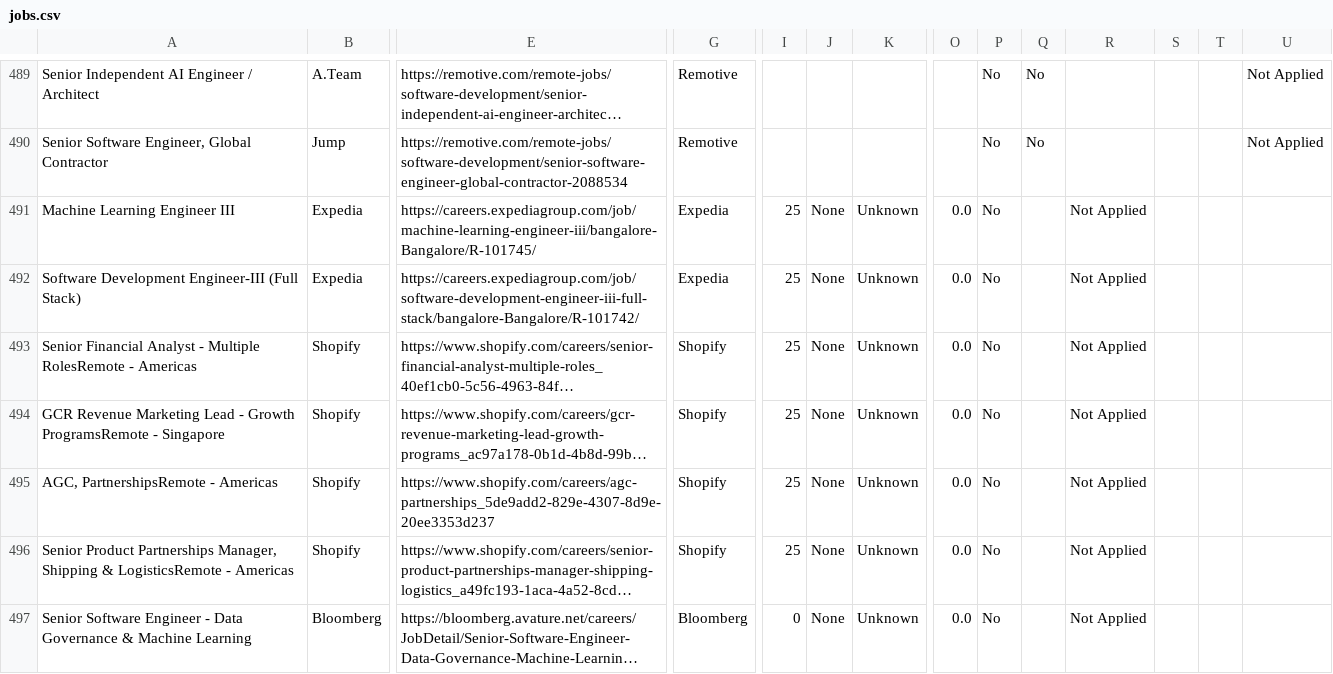
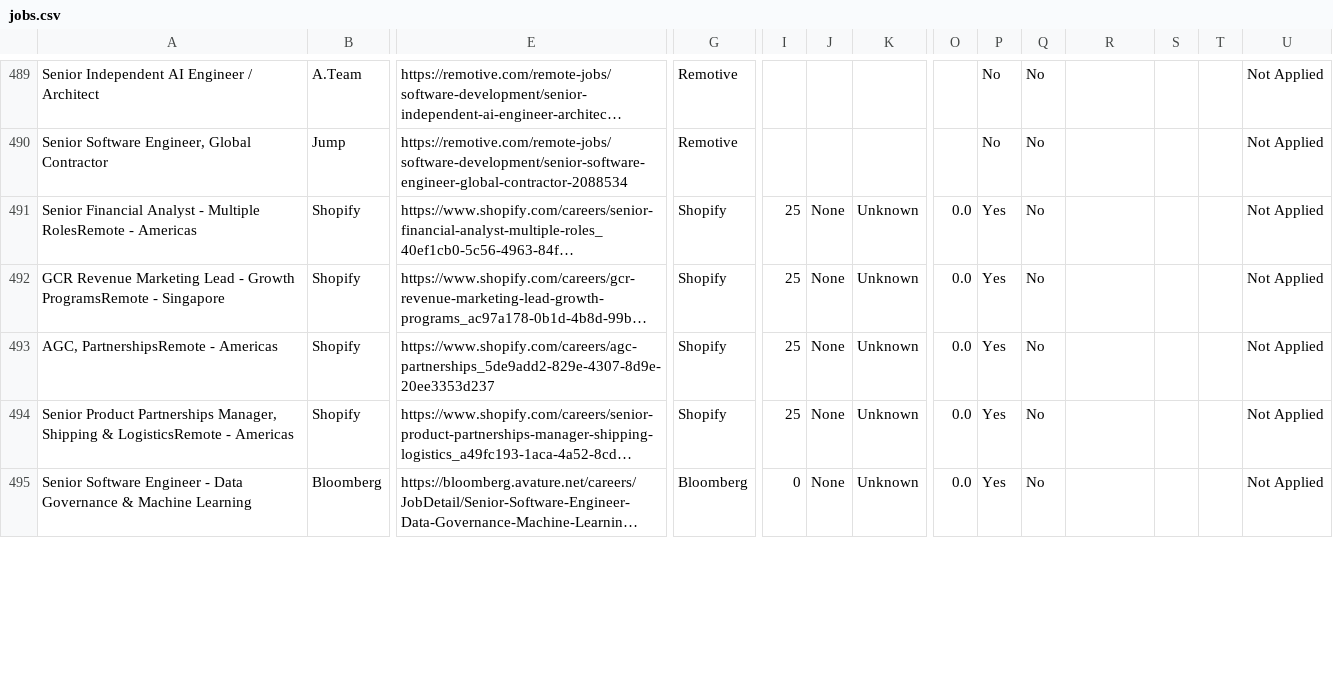
Before and after one commit to naman011/python-projects-secondary, a CSV file: data/jobs.csv, drawn as a sheet; only a part is shown, gaps mark what is left out; long unchanged cells end in …; removed rows and columns are numbered as before the commit, all else as after; rows hold the shown columns only; the diff covers the shown part only; the diff names each change by its address in the sheet, - before the commit and + after, or states it on an @@ line.

```diff
--- a/data/jobs.csv
+++ b/data/jobs.csv
-row 491: Machine Learning Engineer III | Expedia | https://careers.expediagroup.com/job/machine-learning-engineer-iii/bangalore-Bangalore/R-101745/ | Expedia | 25 | None | Unknown | 0.0 | No |  | Not Applied
-row 492: Software Development Engineer-III (Full Stack) | Expedia | https://careers.expediagroup.com/job/software-development-engineer-iii-full-stack/bangalore-Bangalore/R-101742/ | Expedia | 25 | None | Unknown | 0.0 | No |  | Not Applied
-P491:P495: No
+P491:P495: Yes
-Q491:Q495: (empty)
+Q491:Q495: No
-R491:R495: Not Applied
+R491:R495: (empty)
-U491:U495: (empty)
+U491:U495: Not Applied
```
Also changed, not shown: 38 edited cells elsewhere in this file, 1 other file.
